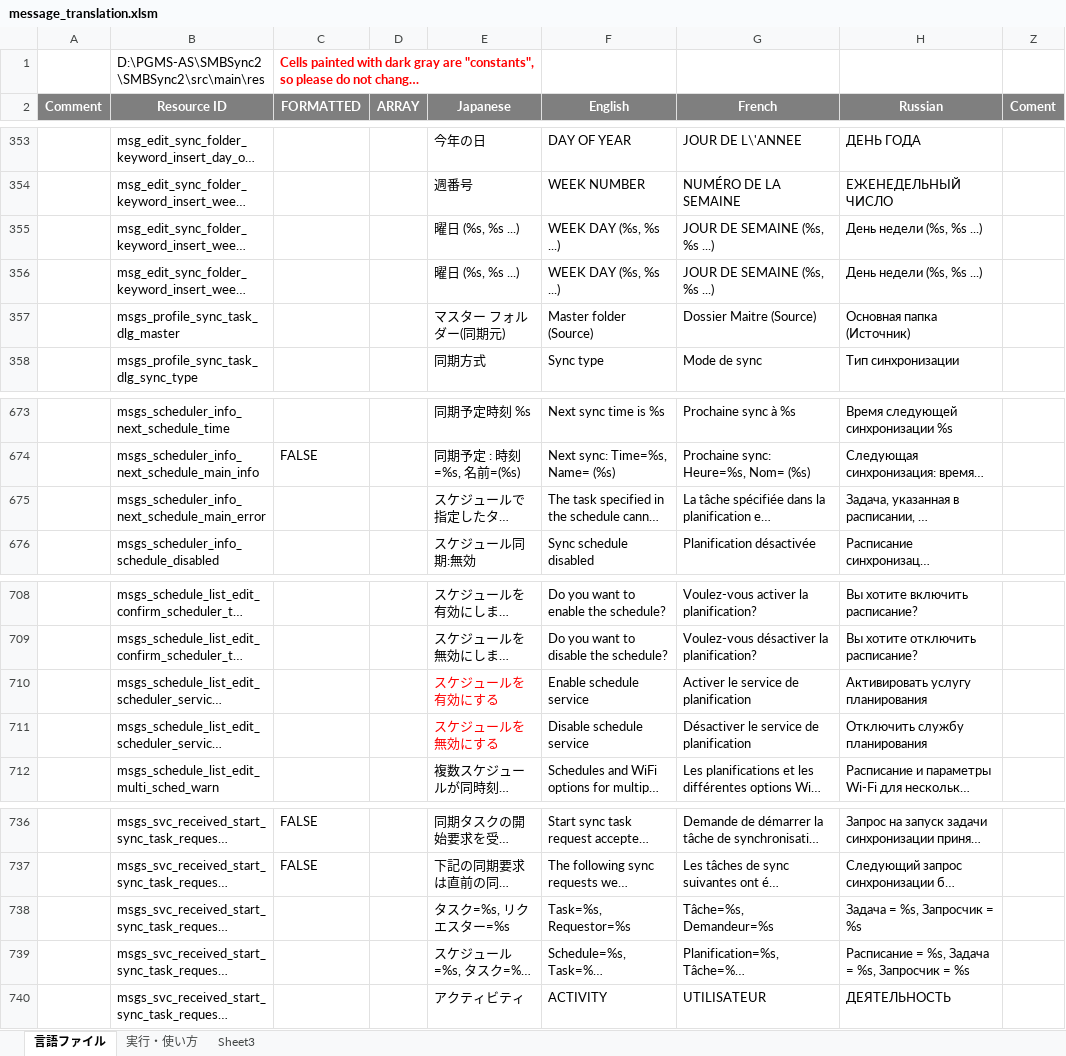
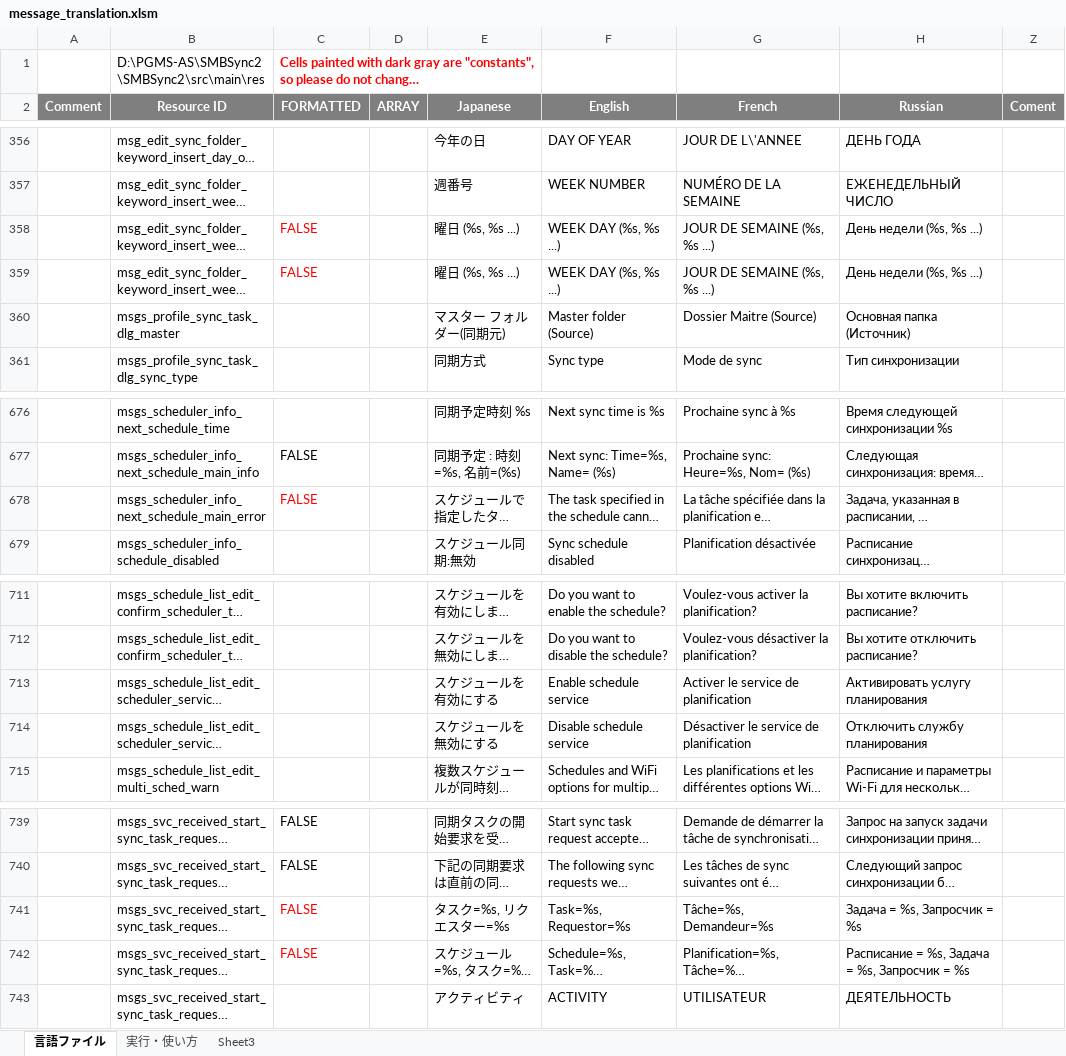
Before and after one commit to PhilZ-cwm6/SMBSync2, an Excel workbook: message_translation.xlsm, sheet 言語ファイル, drawn as a sheet; only a part is shown, gaps mark what is left out; long unchanged cells end in …; values as stored, in another font and other column widths than the file's, no borders; charts and pictures not drawn; addresses are those after the commit; the diff covers the shown part only; the diff names each change by its address in the sheet, - before the commit and + after, or states it on an @@ line.

```diff
--- a/message_translation.xlsm (sheet 言語ファイル)
+++ b/message_translation.xlsm (sheet 言語ファイル)
-C358:C359 (FORMATTED): (empty)
+C358:C359 (FORMATTED): FALSE
-C678 (FORMATTED): (empty)
+C678 (FORMATTED): FALSE
-E713:E714 text colour: #FF0000
+E713:E714 text colour: black
-C741:C742 (FORMATTED): (empty)
+C741:C742 (FORMATTED): FALSE
```
Also changed, not shown: 3 added rows, 23 edited cells and cell formats elsewhere in this sheet, 10 other files.
